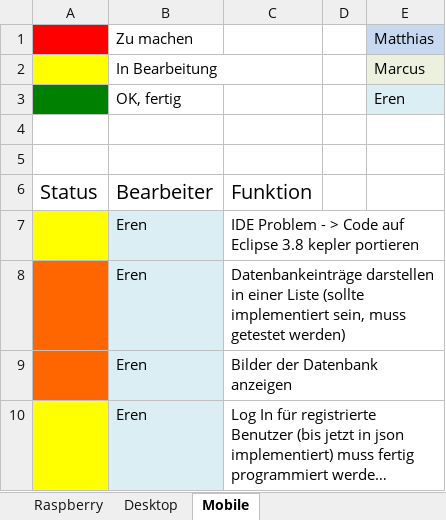
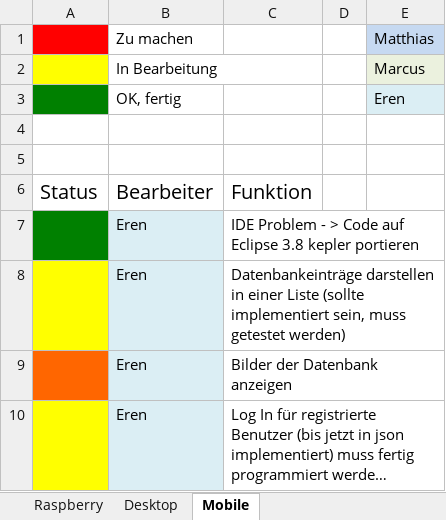
Before and after one commit to matt-han/TuerSpion, an Excel workbook: Arbeitspakete.xlsx, sheet Mobile, drawn as a sheet; long unchanged cells end in …; values as stored, in another font and other column widths than the file's, no borders; the diff names each change by its address in the sheet, - before the commit and + after, or states it on an @@ line.

```diff
--- a/Arbeitspakete.xlsx (sheet Mobile)
+++ b/Arbeitspakete.xlsx (sheet Mobile)
-A7 fill: #FFFF00
+A7 fill: #008000
-A8 fill: #FF6600
+A8 fill: #FFFF00
```
Also changed, not shown: sheet Desktop, sheet Raspberry.
